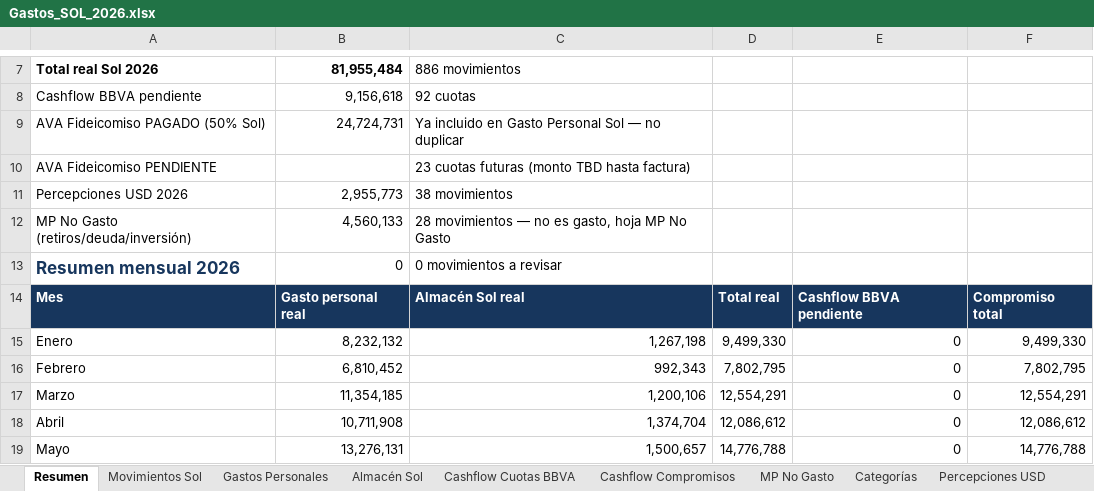
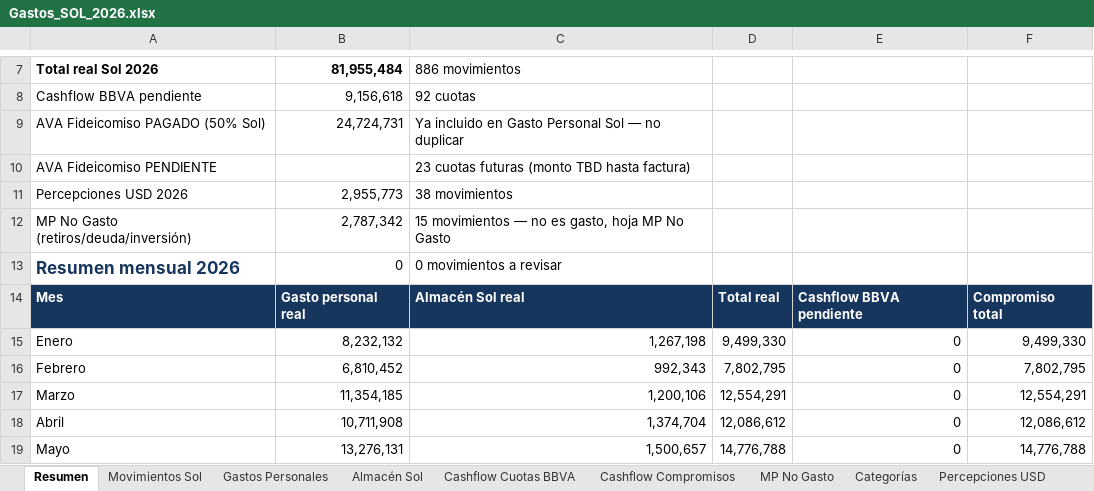
Before and after one commit to solzito148/budget, an Excel workbook: SOL/Gastos_SOL_2026.xlsx, sheet Resumen, drawn as a sheet; only a part is shown, gaps mark what is left out; values as stored, in another font and other column widths than the file's, no borders; the diff names each change by its address in the sheet, - before the commit and + after, or states it on an @@ line.

```diff
--- a/SOL/Gastos_SOL_2026.xlsx (sheet Resumen)
+++ b/SOL/Gastos_SOL_2026.xlsx (sheet Resumen)
-B12: 4,560,133
+B12: 2,787,342
-C12: 28 movimientos —…
+C12: 15 movimientos —…
```
Also changed, not shown: sheet MP No Gasto, CIUDAD/Gastos_CIUDAD_1132_2026.xlsx, 3 other files.
